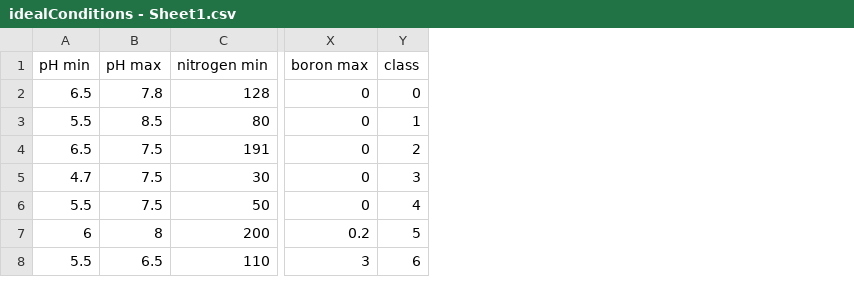
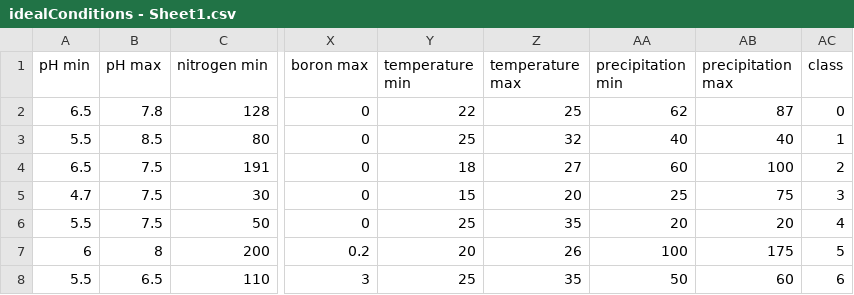
Before and after one commit to theallknowng/eKheti, a CSV file: backend/idealConditions - Sheet1.csv, drawn as a sheet; only a part is shown, gaps mark what is left out; the diff names each change by its address in the sheet, - before the commit and + after, or states it on an @@ line.

Commit message:
Data upgraded

```diff
--- a/backend/idealConditions - Sheet1.csv
+++ b/backend/idealConditions - Sheet1.csv
+column Y (temperature min), rows 2-8: 22 | 25 | 18 | 15 | 25 | 20 | 25
+column Z (temperature max), rows 2-8: 25 | 32 | 27 | 20 | 35 | 26 | 35
+column AA (precipitation min), rows 2-8: 62 | 40 | 60 | 25 | 20 | 100 | 50
+column AB (precipitation max), rows 2-8: 87 | 40 | 100 | 75 | 20 | 175 | 60
```
Also changed, not shown: 11 other files.
